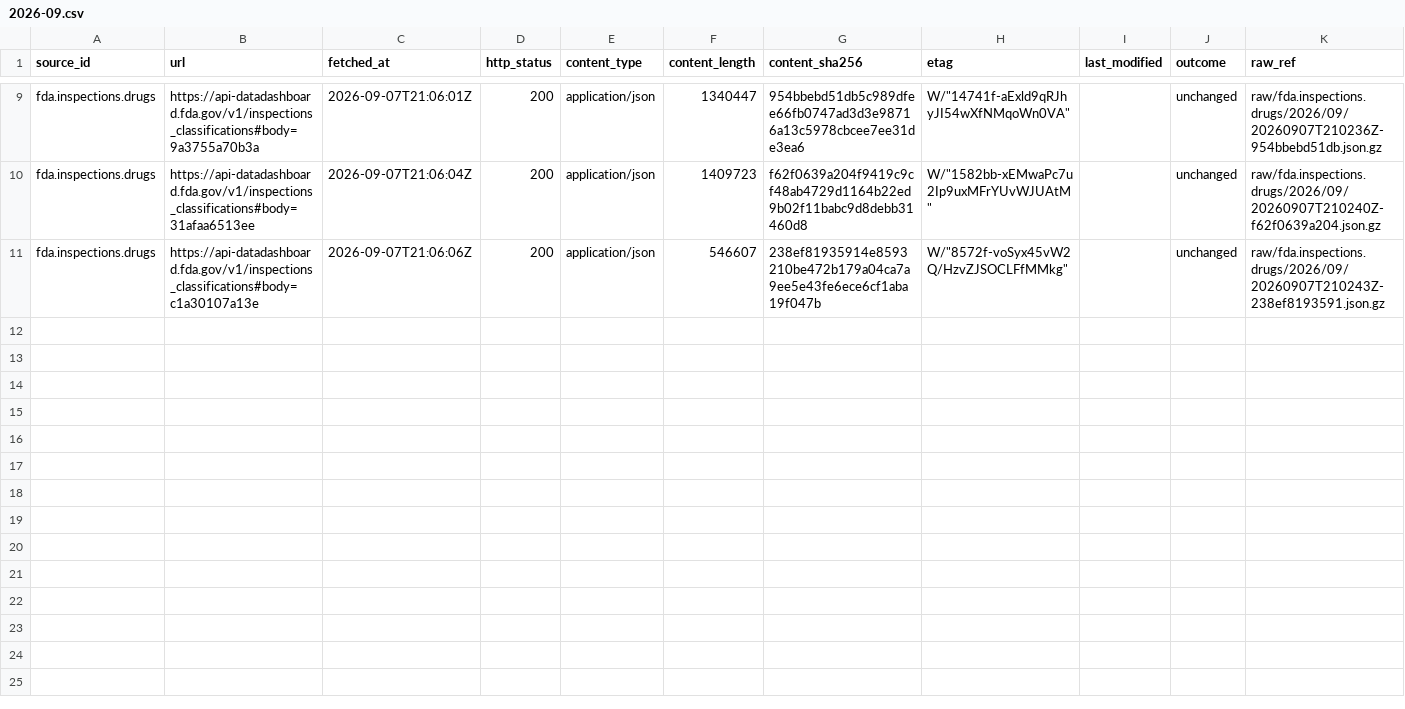
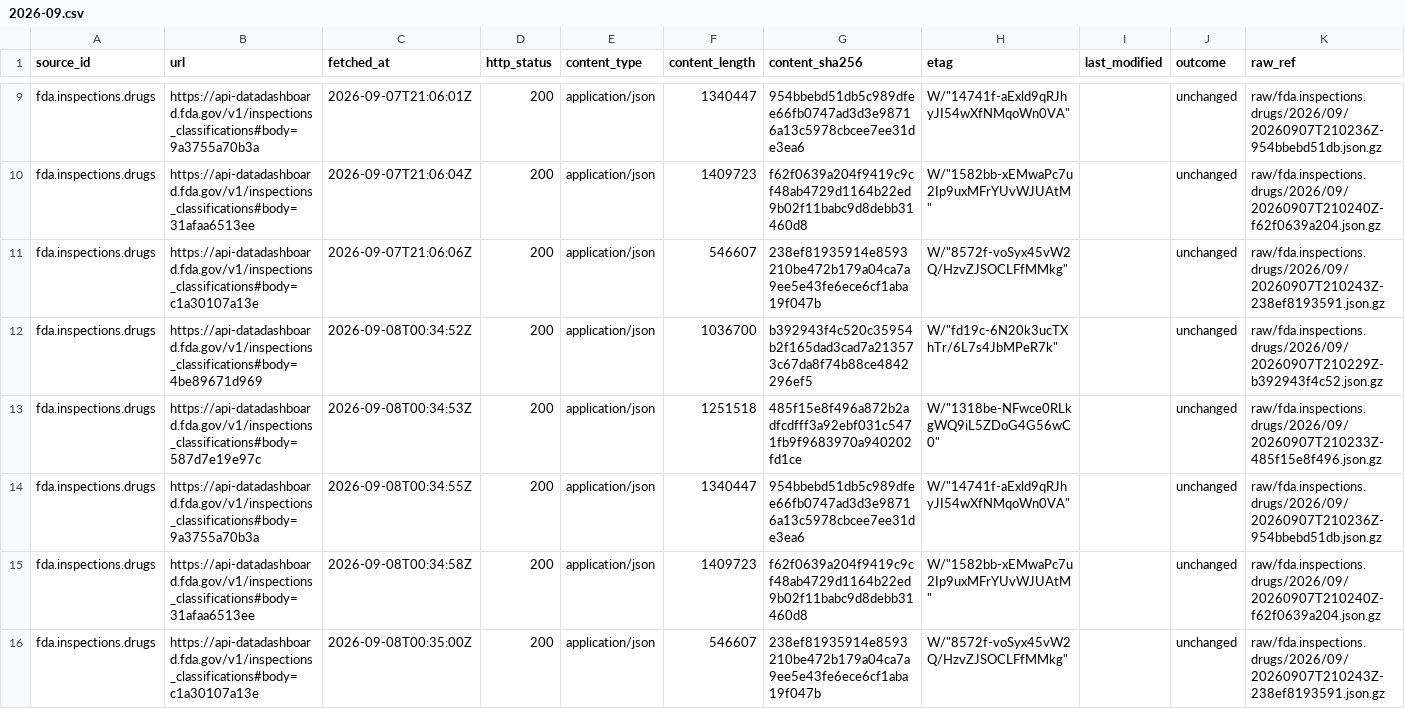
Before and after one commit to q3dresearch/wss-drug-scarcity, a CSV file: manifest/fda.inspections.drugs/2026-09.csv, drawn as a sheet; only a part is shown, gaps mark what is left out; rows hold the shown columns only; the diff names each change by its address in the sheet, - before the commit and + after, or states it on an @@ line.

```diff
--- a/manifest/fda.inspections.drugs/2026-09.csv
+++ b/manifest/fda.inspections.drugs/2026-09.csv
+row 12: fda.inspections.drugs | https://api-datadashboard.fda.gov/v1/inspections_classifications#body=4be89671d969 | 2026-09-08T00:34:52Z | 200 | application/json | 1036700 | b392943f4c520c35954b2f165dad3cad7a213573c67da8f74b88ce4842296ef5 | W/"fd19c-6N20k3ucTXhTr/6L7s4JbMPeR7k" |  | unchanged | raw/fda.inspections.drugs/2026/09/20260907T210229Z-b392943f4c52.json.gz
+row 13: fda.inspections.drugs | https://api-datadashboard.fda.gov/v1/inspections_classifications#body=587d7e19e97c | 2026-09-08T00:34:53Z | 200 | application/json | 1251518 | 485f15e8f496a872b2adfcdfff3a92ebf031c5471fb9f9683970a940202fd1ce | W/"1318be-NFwce0RLkgWQ9iL5ZDoG4G56wC0" |  | unchanged | raw/fda.inspections.drugs/2026/09/20260907T210233Z-485f15e8f496.json.gz
+row 14: fda.inspections.drugs | https://api-datadashboard.fda.gov/v1/inspections_classifications#body=9a3755a70b3a | 2026-09-08T00:34:55Z | 200 | application/json | 1340447 | 954bbebd51db5c989dfee66fb0747ad3d3e98716a13c5978cbcee7ee31de3ea6 | W/"14741f-aExld9qRJhyJI54wXfNMqoWn0VA" |  | unchanged | raw/fda.inspections.drugs/2026/09/20260907T210236Z-954bbebd51db.json.gz
+row 15: fda.inspections.drugs | https://api-datadashboard.fda.gov/v1/inspections_classifications#body=31afaa6513ee | 2026-09-08T00:34:58Z | 200 | application/json | 1409723 | f62f0639a204f9419c9cf48ab4729d1164b22ed9b02f11babc9d8debb31460d8 | W/"1582bb-xEMwaPc7u2Ip9uxMFrYUvWJUAtM" |  | unchanged | raw/fda.inspections.drugs/2026/09/20260907T210240Z-f62f0639a204.json.gz
+row 16: fda.inspections.drugs | https://api-datadashboard.fda.gov/v1/inspections_classifications#body=c1a30107a13e | 2026-09-08T00:35:00Z | 200 | application/json | 546607 | 238ef81935914e8593210be472b179a04ca7a9ee5e43fe6ece6cf1aba19f047b | W/"8572f-voSyx45vW2Q/HzvZJSOCLFfMMkg" |  | unchanged | raw/fda.inspections.drugs/2026/09/20260907T210243Z-238ef8193591.json.gz
```
Also changed, not shown: manifest/fda.complianceactions.drugs/2026-09.csv, manifest/fda.importalert.66-40/2026-09.csv, 6 other files.
